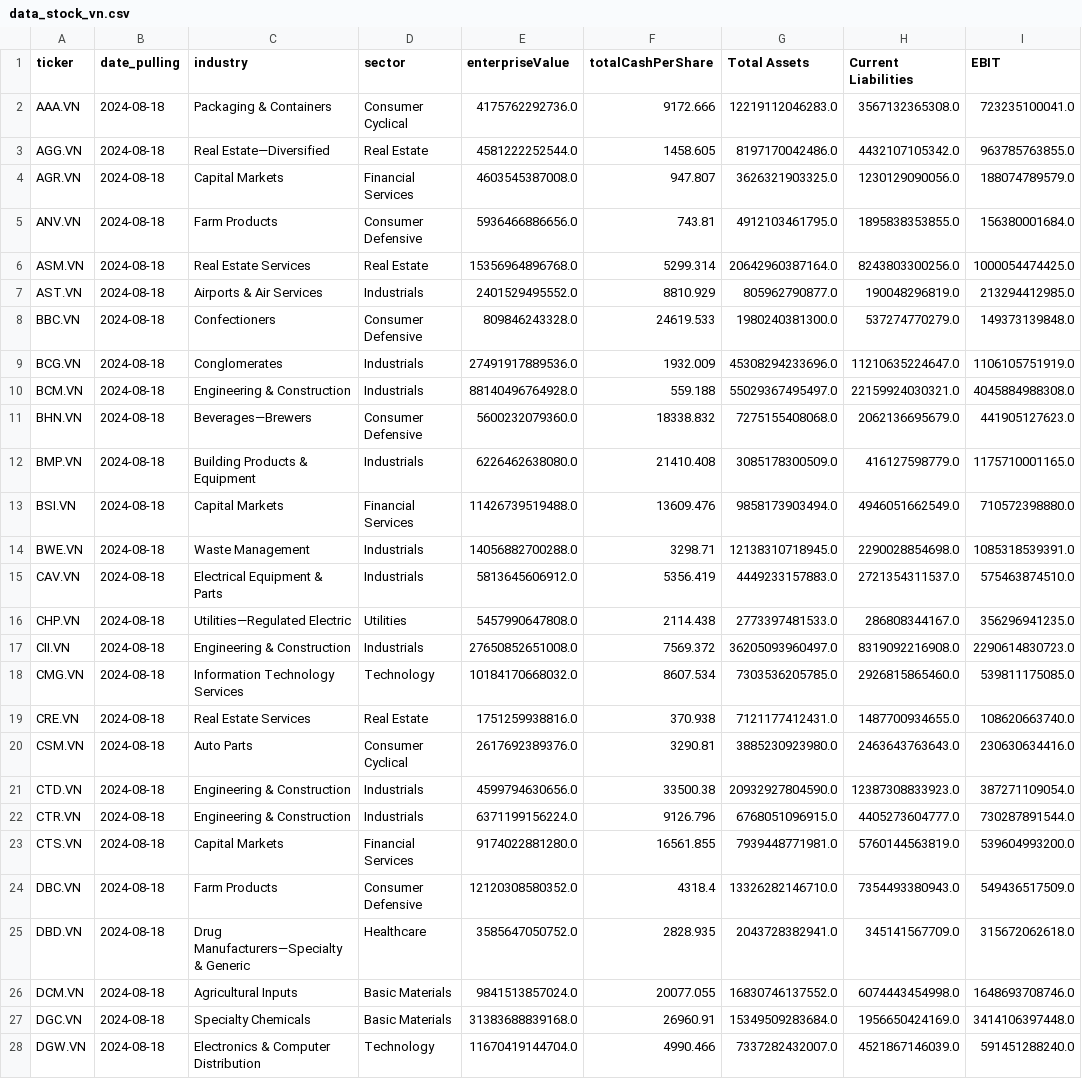
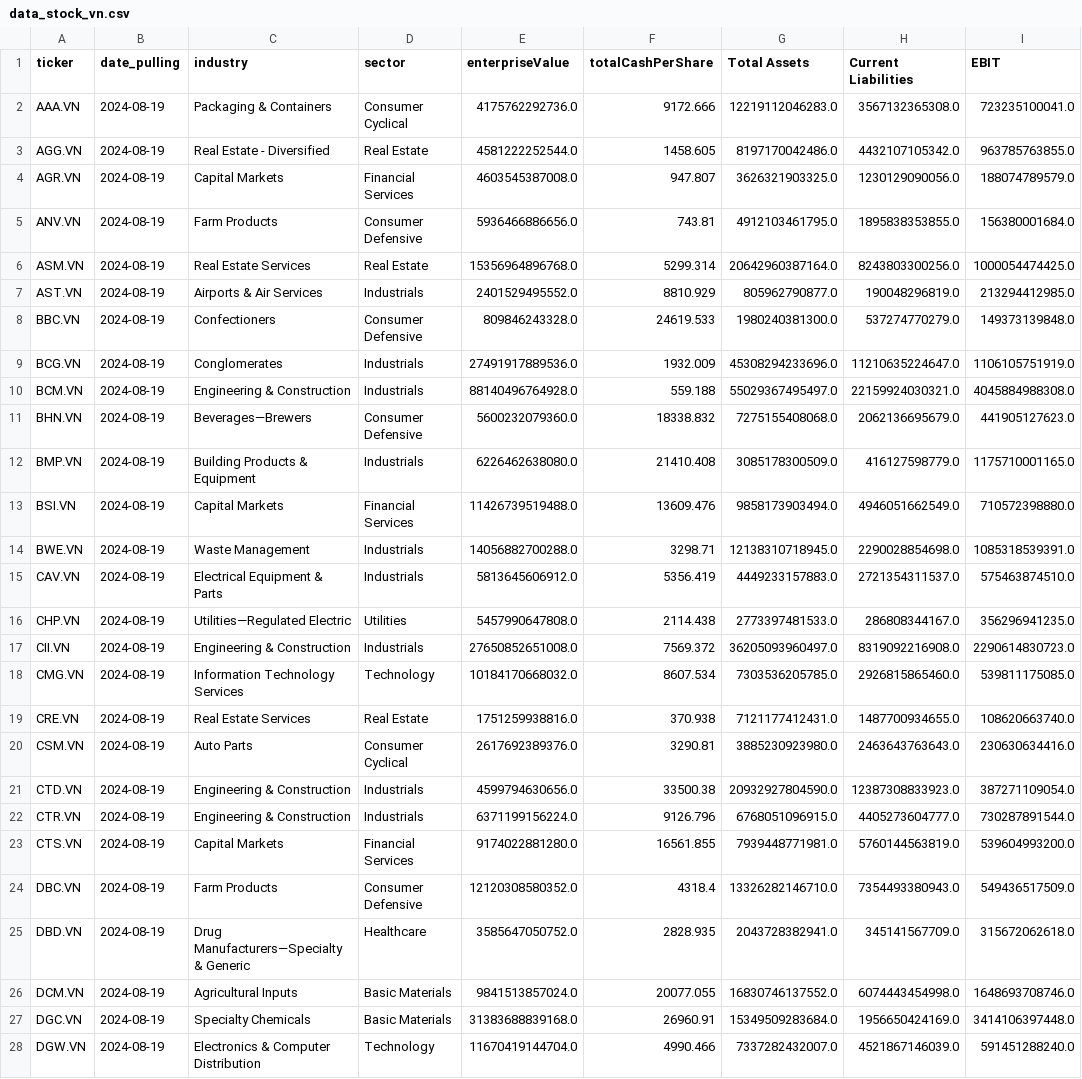
Before and after one commit to NarasetS/StockTH_MagicFormula, a CSV file: data_stock_vn.csv, drawn as a sheet; only a part is shown; the diff covers the shown part only; the diff names each change by its address in the sheet, - before the commit and + after, or states it on an @@ line.

```diff
--- a/data_stock_vn.csv
+++ b/data_stock_vn.csv
-B2:B28 (date_pulling): 2024-08-18
+B2:B28 (date_pulling): 2024-08-19
-C3 (industry): Real Estate—Diversified
+C3 (industry): Real Estate - Diversified
```
Also changed, not shown: 106 edited cells elsewhere in this file, 7 other files.
